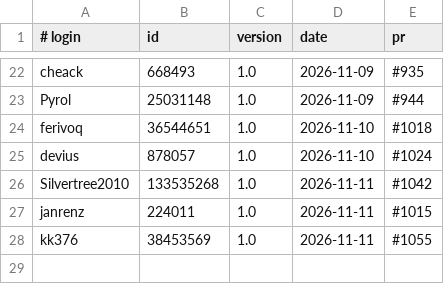
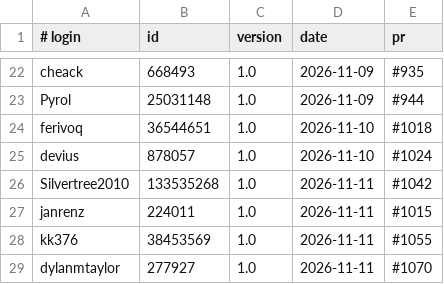
Before and after one commit to UCS-Care-Group/mailcraft, a TSV file: signatures.tsv, drawn as a sheet; only a part is shown, gaps mark what is left out; the diff names each change by its address in the sheet, - before the commit and + after, or states it on an @@ line.

```diff
--- a/signatures.tsv
+++ b/signatures.tsv
+row 29: dylanmtaylor | 277927 | 1.0 | 2026-11-11 | #1070
```
